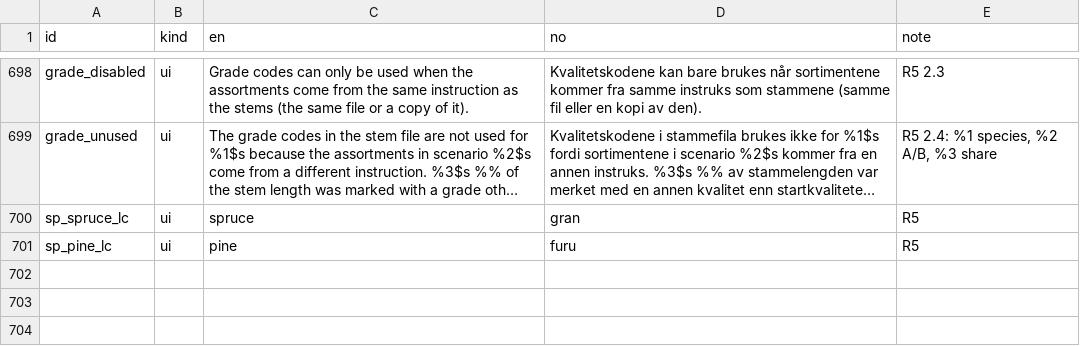
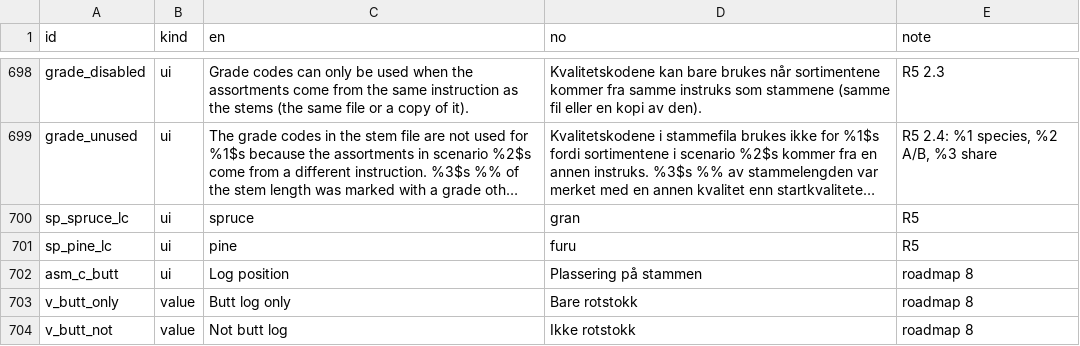
Before and after one commit to SmartForest-no/optBuck, a CSV file: inputs/i18n/translations.csv, drawn as a sheet; only a part is shown, gaps mark what is left out; long unchanged cells end in ….

Commit message:
Roadmap 8 step 3: ProductCondition (butt log only / not butt log) in the shared engine, read-only column in tab 2, before/after report (no change in any test data), Phase 4b baseline ids translated

```diff
--- a/inputs/i18n/translations.csv
+++ b/inputs/i18n/translations.csv
@@ -701 +701,4 @@
 "sp_pine_lc","ui","pine","furu","R5"
+"asm_c_butt","ui","Log position","Plassering på stammen","roadmap 8"
+"v_butt_only","value","Butt log only","Bare rotstokk","roadmap 8"
+"v_butt_not","value","Not butt log","Ikke rotstokk","roadmap 8"
```
Also changed, not shown: 13 other files.
